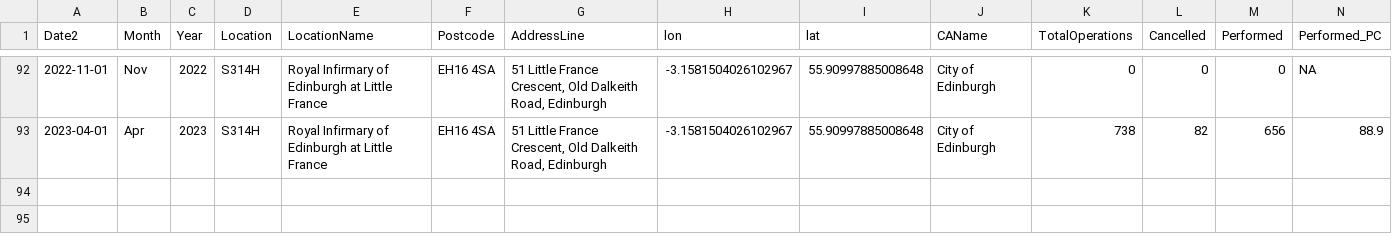
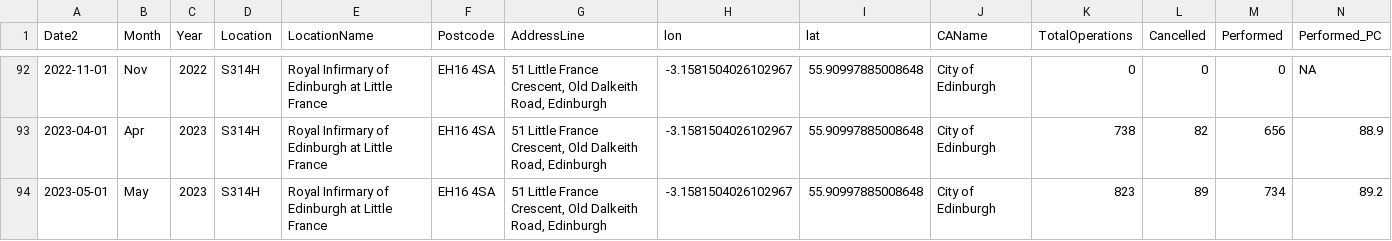
Before and after one commit to DCTdatateam/Hospitals-Tracker_NHS-Scotland, a CSV file: data/cancelled-operations/hospitals/RoyalInfirmaryofEdinburghatLittleFrance.csv, drawn as a sheet; only a part is shown, gaps mark what is left out; rows hold the shown columns only; the diff names each change by its address in the sheet, - before the commit and + after, or states it on an @@ line.

```diff
--- a/data/cancelled-operations/hospitals/RoyalInfirmaryofEdinburghatLittleFrance.csv
+++ b/data/cancelled-operations/hospitals/RoyalInfirmaryofEdinburghatLittleFrance.csv
+row 94: 2023-05-01 | May | 2023 | S314H | Royal Infirmary of Edinburgh at Little France | EH16 4SA | 51 Little France Crescent, Old Dalkeith Road, Edinburgh | -3.1581504026102967 | 55.90997885008648 | City of Edinburgh | 823 | 89 | 734 | 89.2
```
Also changed, not shown: data/cancelled-operations/hospitals/Dumfries&GallowayRoyalInfirmary.csv, data/cancelled-operations/hospitals/UniversityHospitalCrosshouse.csv, 42 other files.
